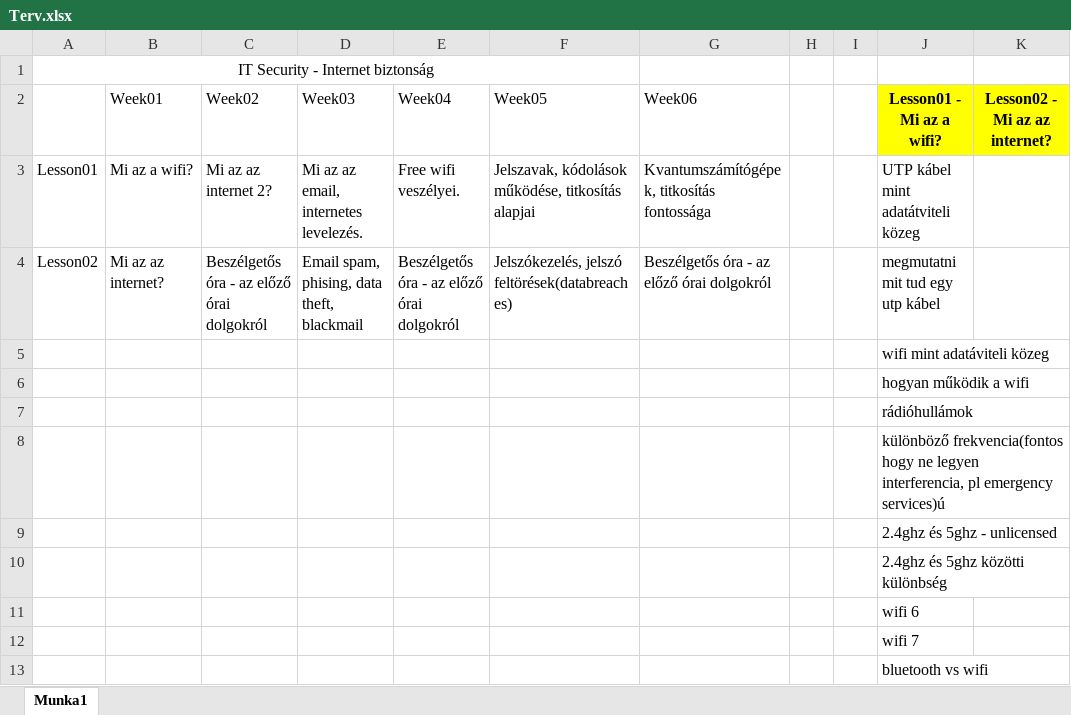
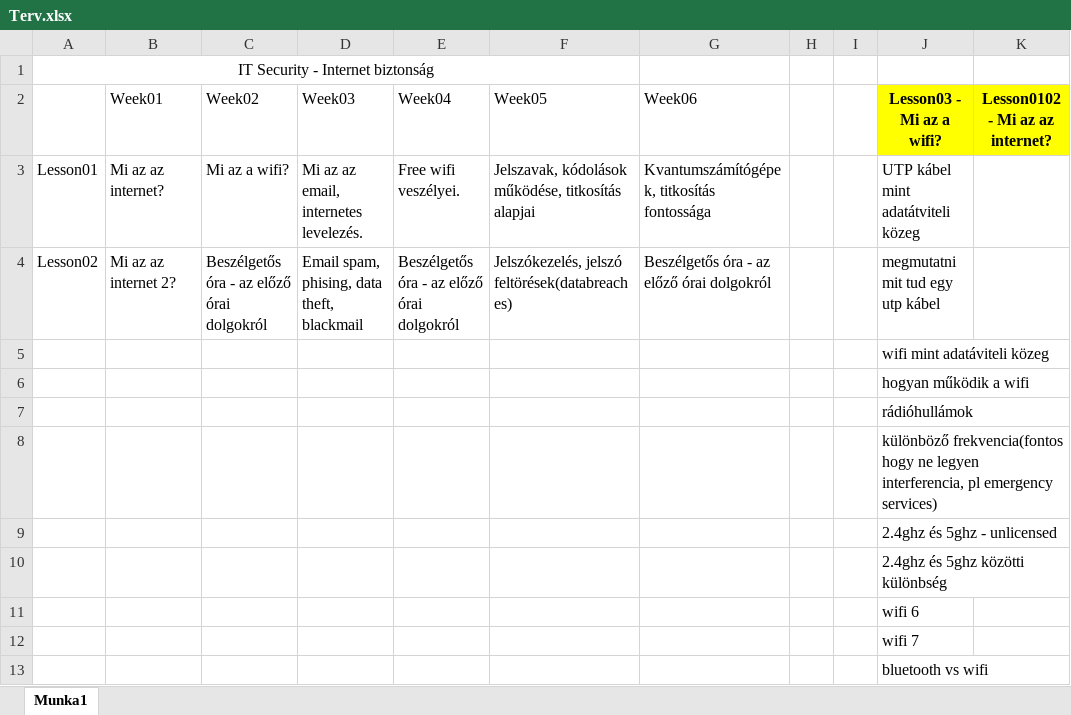
Before and after one commit to susadmin99/digitalis_kultura, an Excel workbook: docs/projects/IT Security órák/Terv.xlsx, sheet Munka1, drawn as a sheet; values as stored, in another font and other column widths than the file's, no borders; the diff names each change by its address in the sheet, - before the commit and + after, or states it on an @@ line.

Commit message:
it sec lesson update

```diff
--- a/docs/projects/IT Security órák/Terv.xlsx (sheet Munka1)
+++ b/docs/projects/IT Security órák/Terv.xlsx (sheet Munka1)
-J2: Lesson01 - Mi az a wifi?
+J2: Lesson03 - Mi az a wifi?
-K2: Lesson02 - Mi az az internet?
+K2: Lesson0102 - Mi az az internet?
-B3 (Week01): Mi az a wifi?
+B3 (Week01): Mi az az internet?
-C3 (Week02): Mi az az internet 2?
+C3 (Week02): Mi az a wifi?
-B4 (Week01): Mi az az internet?
+B4 (Week01): Mi az az internet 2?
-J8 (Lesson03 - Mi az a wifi?): …pl emergency services)ú
+J8 (Lesson03 - Mi az a wifi?): …pl emergency services)
```
Also changed, not shown: 1 other file.
